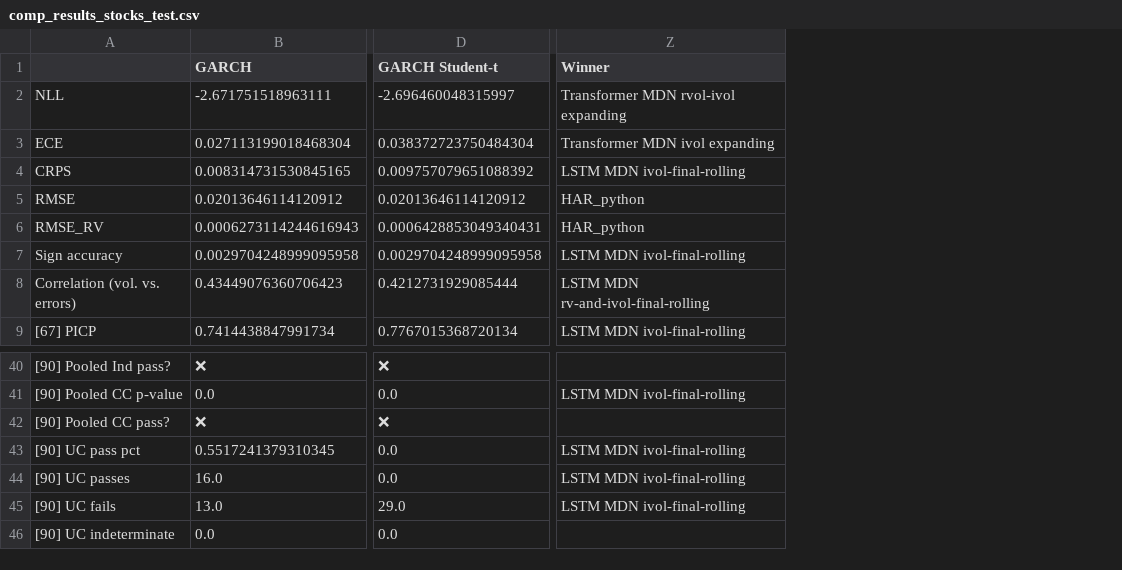
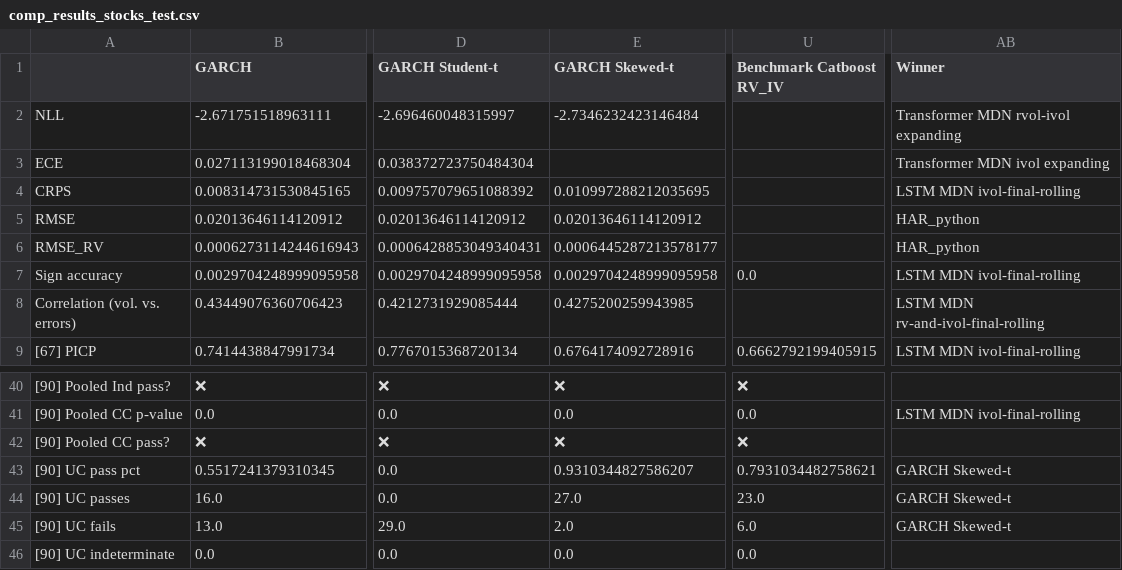
Before and after one commit to tjespe/master, a CSV file: Code/results/comp_results_stocks_test.csv, drawn as a sheet; only a part is shown, gaps mark what is left out; addresses are those after the commit; the diff names each change by its address in the sheet, - before the commit and + after, or states it on an @@ line.

Commit message:
Test GARCH skewed t

```diff
--- a/Code/results/comp_results_stocks_test.csv
+++ b/Code/results/comp_results_stocks_test.csv
+column E (GARCH Skewed-t), rows 2-9: -2.7346232423146484 |  | 0.010997288212035695 | 0.02013646114120912 | 0.0006445287213578177 | 0.0029704248999095958 | 0.4275200259943985 | 0.6764174092728916; rows 40-46: ❌ | 0.0 | ❌ | 0.9310344827586207 | 27.0 | 2.0 | 0.0
+column U (Benchmark Catboost RV_IV), rows 7-9: 0.0 |  | 0.6662792199405915; rows 40-46: ❌ | 0.0 | ❌ | 0.7931034482758621 | 23.0 | 6.0 | 0.0
-AB43:AB45 (Winner): LSTM MDN ivol-final-rolling
+AB43:AB45 (Winner): GARCH Skewed-t
```
Also changed, not shown: Code/results/comp_ranking_stocks_test.csv, 2 other files.
